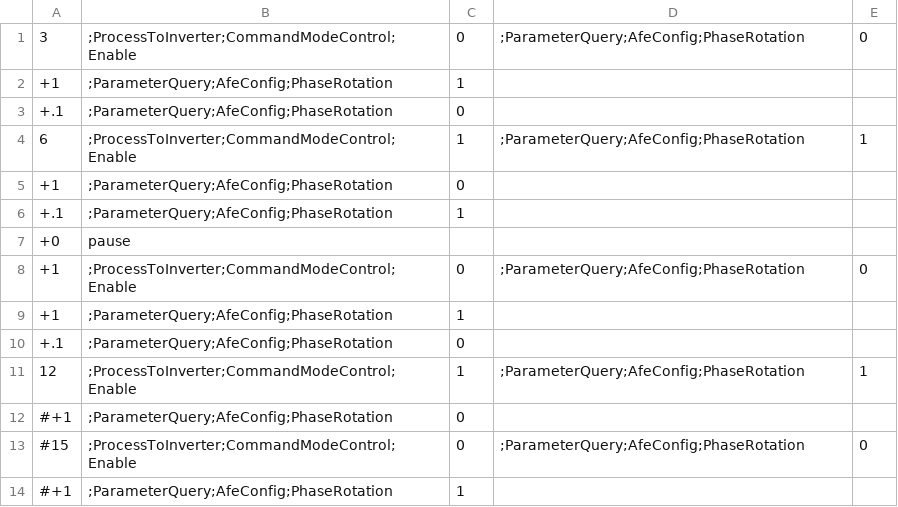
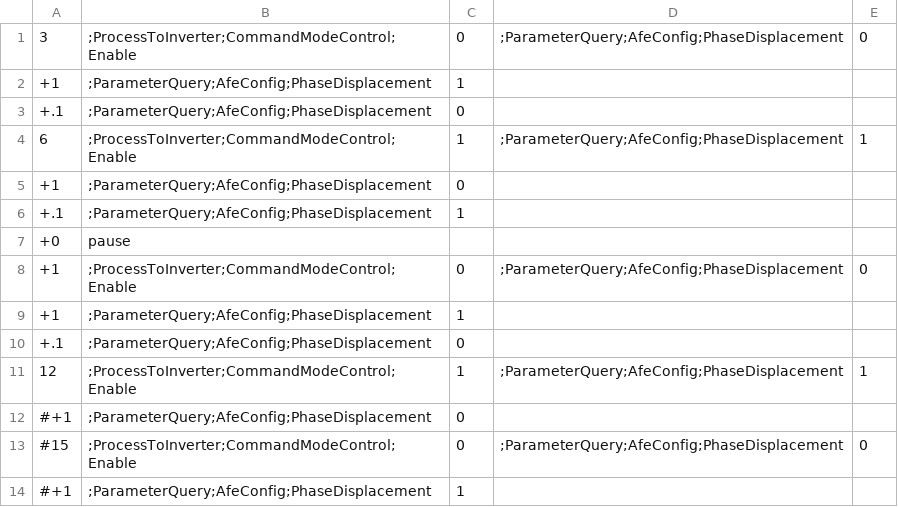
Before and after one commit to epcpower/stlib, a CSV file: epyqlib/scripting.csv, drawn as a sheet.

Commit message:
Catch up sample scripting.csv

```diff
--- a/epyqlib/scripting.csv
+++ b/epyqlib/scripting.csv
@@ -1,14 +1,14 @@
-3, ;ProcessToInverter;CommandModeControl;Enable, 0, ;ParameterQuery;AfeConfig;PhaseRotation, 0
-+1, ;ParameterQuery;AfeConfig;PhaseRotation, 1
-+.1, ;ParameterQuery;AfeConfig;PhaseRotation, 0
-6, ;ProcessToInverter;CommandModeControl;Enable, 1, ;ParameterQuery;AfeConfig;PhaseRotation, 1
-+1, ;ParameterQuery;AfeConfig;PhaseRotation, 0
-+.1, ;ParameterQuery;AfeConfig;PhaseRotation, 1
+3, ;ProcessToInverter;CommandModeControl;Enable, 0, ;ParameterQuery;AfeConfig;PhaseDisplacement, 0
++1, ;ParameterQuery;AfeConfig;PhaseDisplacement, 1
++.1, ;ParameterQuery;AfeConfig;PhaseDisplacement, 0
+6, ;ProcessToInverter;CommandModeControl;Enable, 1, ;ParameterQuery;AfeConfig;PhaseDisplacement, 1
++1, ;ParameterQuery;AfeConfig;PhaseDisplacement, 0
++.1, ;ParameterQuery;AfeConfig;PhaseDisplacement, 1
 +0, pause
-+1, ;ProcessToInverter;CommandModeControl;Enable, 0, ;ParameterQuery;AfeConfig;PhaseRotation, 0
-+1, ;ParameterQuery;AfeConfig;PhaseRotation, 1
-+.1, ;ParameterQuery;AfeConfig;PhaseRotation, 0
-12, ;ProcessToInverter;CommandModeControl;Enable, 1, ;ParameterQuery;AfeConfig;PhaseRotation, 1
-#+1, ;ParameterQuery;AfeConfig;PhaseRotation, 0
-#15, ;ProcessToInverter;CommandModeControl;Enable, 0, ;ParameterQuery;AfeConfig;PhaseRotation, 0
-#+1, ;ParameterQuery;AfeConfig;PhaseRotation, 1
++1, ;ProcessToInverter;CommandModeControl;Enable, 0, ;ParameterQuery;AfeConfig;PhaseDisplacement, 0
++1, ;ParameterQuery;AfeConfig;PhaseDisplacement, 1
++.1, ;ParameterQuery;AfeConfig;PhaseDisplacement, 0
+12, ;ProcessToInverter;CommandModeControl;Enable, 1, ;ParameterQuery;AfeConfig;PhaseDisplacement, 1
+#+1, ;ParameterQuery;AfeConfig;PhaseDisplacement, 0
+#15, ;ProcessToInverter;CommandModeControl;Enable, 0, ;ParameterQuery;AfeConfig;PhaseDisplacement, 0
+#+1, ;ParameterQuery;AfeConfig;PhaseDisplacement, 1
```
